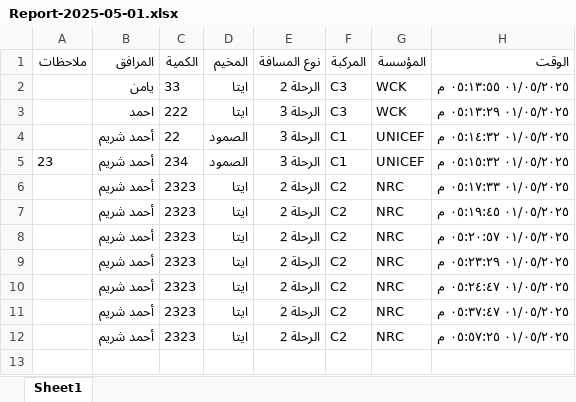
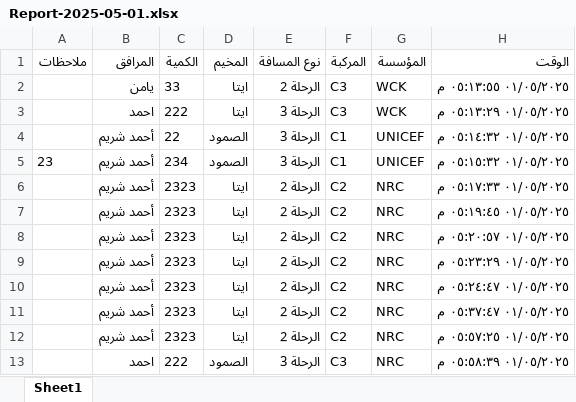
Before and after one commit to mathmodel2/Logger-Eta, an Excel workbook: Database/Report-2025-05-01.xlsx, sheet Sheet1, drawn as a sheet; values as stored, in another font and other column widths than the file's, no borders; the diff names each change by its address in the sheet, - before the commit and + after, or states it on an @@ line.

```diff
--- a/Database/Report-2025-05-01.xlsx (sheet Sheet1)
+++ b/Database/Report-2025-05-01.xlsx (sheet Sheet1)
+row 13:  | احمد | 222 | الصمود | الرحلة 3 | C3 | NRC | ٠١/٠٥/٢٠٢٥ ٠٥:٥٨:٣٩ م
```
